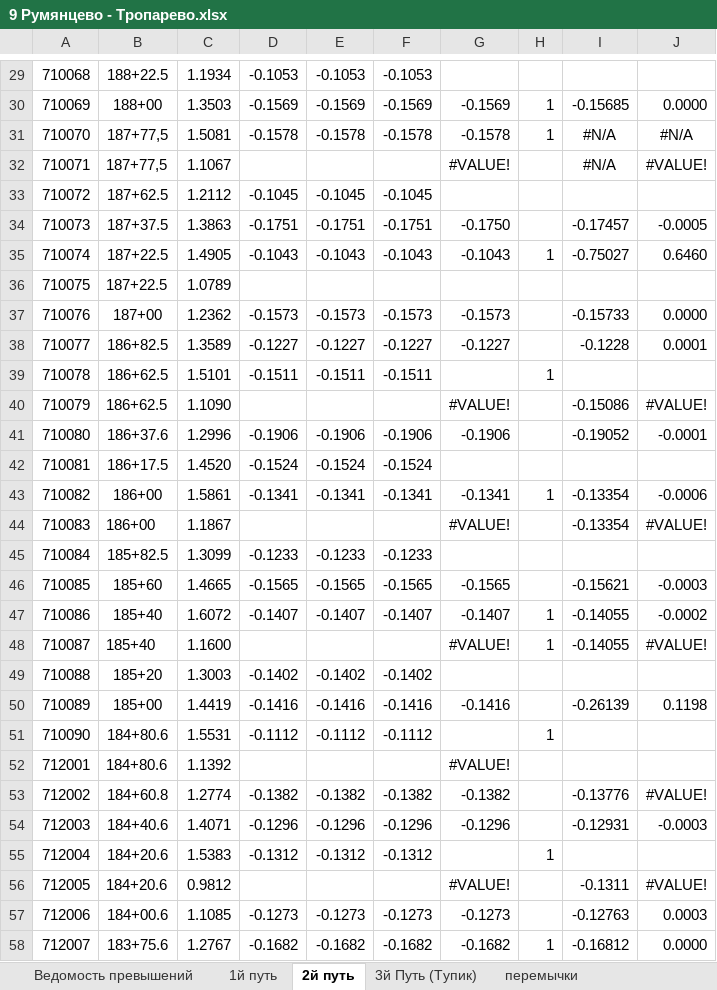
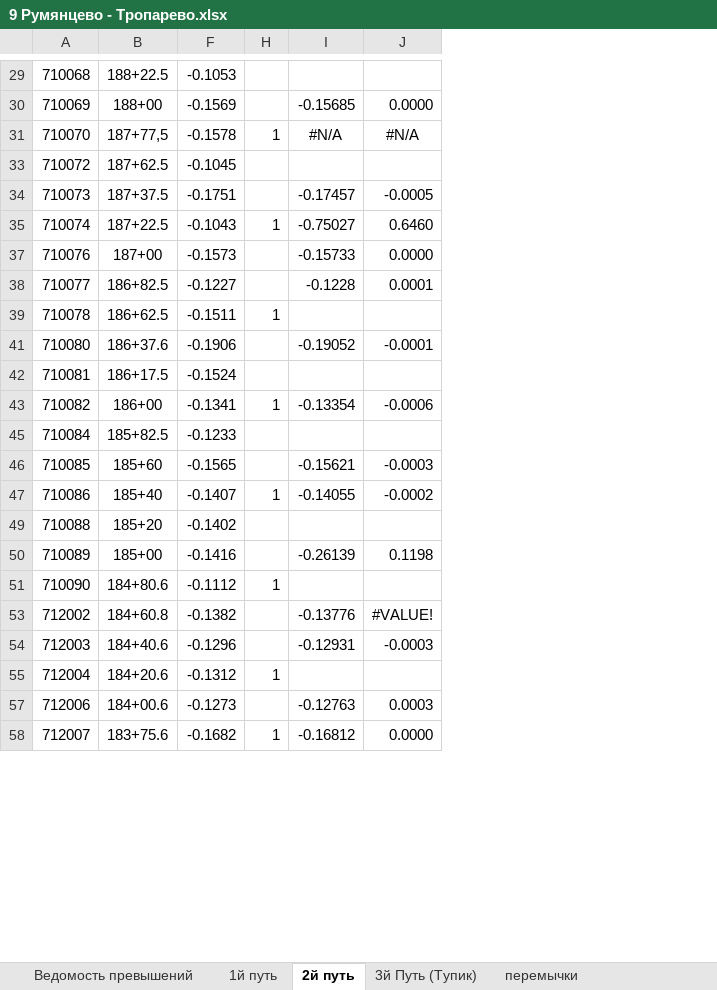
Before and after one commit to Alex-Surkov/Sokoln24, an Excel workbook: 9 Румянцево - Тропарево.xlsx, sheet 2й путь, drawn as a sheet; only a part is shown, gaps mark what is left out; values as stored, in another font and other column widths than the file's, no borders; the diff covers the shown part only; the diff names each change by its address in the sheet, - before the commit and + after, or states it on an @@ line.

```diff
--- a/9 Румянцево - Тропарево.xlsx (sheet 2й путь)
+++ b/9 Румянцево - Тропарево.xlsx (sheet 2й путь)
@@ column C hidden, rows 29-31: 1.1934 | 1.3503 | 1.5081; rows 33-35: 1.2112 | 1.3863 | 1.4905; rows 37-39: 1.2362 | 1.3589 | 1.5101; rows 41-43: 1.2996 | 1.4520 | 1.5861; rows 45-47: 1.3099 | 1.4665 | 1.6072; rows 49-51: 1.3003 | 1.4419 | 1.5531; rows 53-55: 1.2774 | 1.4071 | 1.5383; rows 57-58: 1.1085 | 1.2767 @@
@@ column D hidden, rows 29-31: -0.1053 | -0.1569 | -0.1578; rows 33-35: -0.1045 | -0.1751 | -0.1043; rows 37-39: -0.1573 | -0.1227 | -0.1511; rows 41-43: -0.1906 | -0.1524 | -0.1341; rows 45-47: -0.1233 | -0.1565 | -0.1407; rows 49-51: -0.1402 | -0.1416 | -0.1112; rows 53-55: -0.1382 | -0.1296 | -0.1312; rows 57-58: -0.1273 | -0.1682 @@
@@ column E hidden, rows 29-31: -0.1053 | -0.1569 | -0.1578; rows 33-35: -0.1045 | -0.1751 | -0.1043; rows 37-39: -0.1573 | -0.1227 | -0.1511; rows 41-43: -0.1906 | -0.1524 | -0.1341; rows 45-47: -0.1233 | -0.1565 | -0.1407; rows 49-51: -0.1402 | -0.1416 | -0.1112; rows 53-55: -0.1382 | -0.1296 | -0.1312; rows 57-58: -0.1273 | -0.1682 @@
@@ column G hidden, rows 30-31: -0.1569 | -0.1578; rows 34-35: -0.1750 | -0.1043; rows 37-38: -0.1573 | -0.1227; rows 41-43: -0.1906 |  | -0.1341; rows 46-47: -0.1565 | -0.1407; row 50: -0.1416; rows 53-54: -0.1382 | -0.1296; rows 57-58: -0.1273 | -0.1682 @@
-H30: 1
+H30: (empty)
-row 32: 710071 | 187+77,5 | 1.1067 |  |  |  | #VALUE! |  | #N/A | #VALUE!
-row 36: 710075 | 187+22.5 | 1.0789
-row 40: 710079 | 186+62.5 | 1.1090 |  |  |  | #VALUE! |  | -0.15086 | #VALUE!
-row 44: 710083 | 186+00 | 1.1867 |  |  |  | #VALUE! |  | -0.13354 | #VALUE!
-row 48: 710087 | 185+40 | 1.1600 |  |  |  | #VALUE! | 1 | -0.14055 | #VALUE!
-row 52: 712001 | 184+80.6 | 1.1392 |  |  |  | #VALUE!
-row 56: 712005 | 184+20.6 | 0.9812 |  |  |  | #VALUE! |  | -0.1311 | #VALUE!
```
Also changed, not shown: 34 removed rows and 4 edited cells elsewhere in this sheet, sheet Ведомость превышений, sheet 1й путь, formulas that keep their value.
